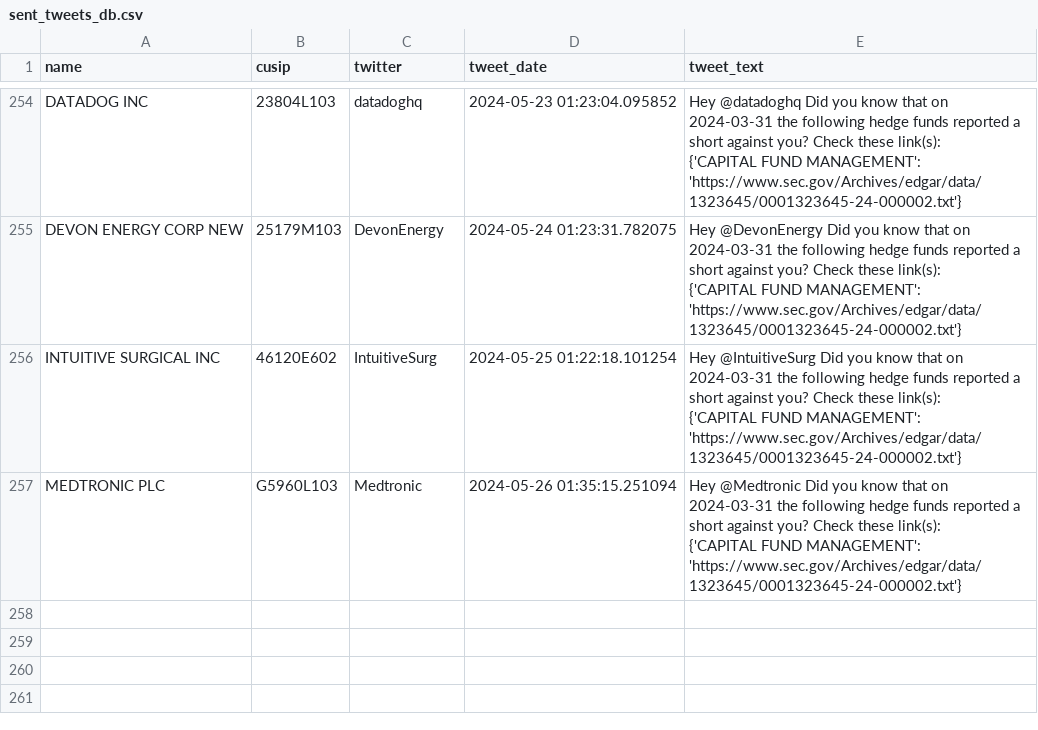
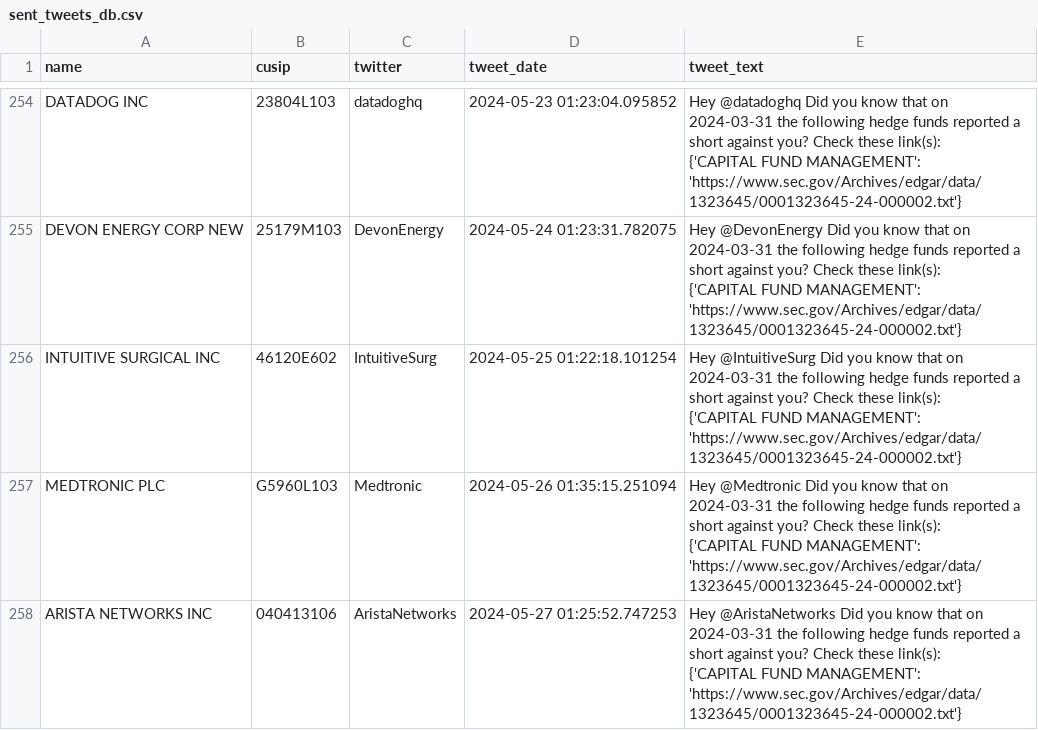
Before and after one commit to whs2k/stockFries_gha, a CSV file: sent_tweets_db.csv, drawn as a sheet; only a part is shown, gaps mark what is left out; ↵ is a line break in a cell; the diff names each change by its address in the sheet, - before the commit and + after, or states it on an @@ line.

```diff
--- a/sent_tweets_db.csv
+++ b/sent_tweets_db.csv
+row 258: ARISTA NETWORKS INC | 040413106 | AristaNetworks | 2024-05-27 01:25:52.747253 | Hey @AristaNetworks Did you know that on 2024-03-31 the following hedge funds reported a short against you? Check these link(s): ↵ {'CAPITAL FUND MANAGEMENT': 'https://www.sec.gov/Archives/edgar/data/1323645/0001323645-24-000002.txt'}
```
Also changed, not shown: 3 other files.
